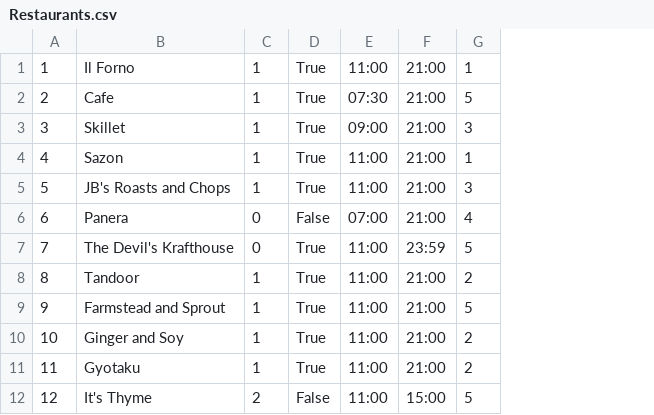
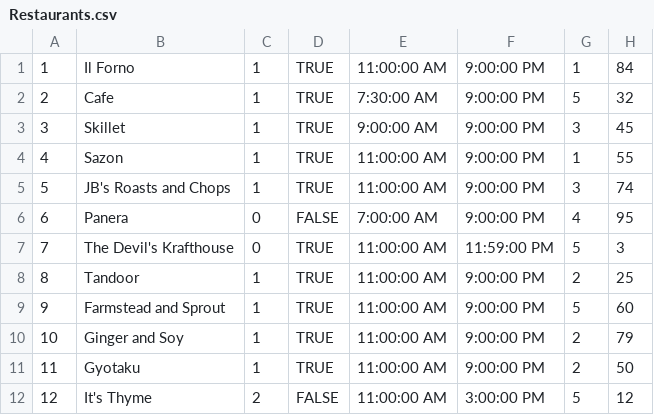
Before and after one commit to Nsilswal/WuGuru, a CSV file: db/data/Restaurants.csv, drawn as a sheet; removed rows and columns are numbered as before the commit, all else as after; the diff names each change by its address in the sheet, - before the commit and + after, or states it on an @@ line.

Commit message:
added admin trackers to users and restaurants tables

```diff
--- a/db/data/Restaurants.csv
+++ b/db/data/Restaurants.csv
-column D, rows 1-12: True | True | True | True | True | False | True | True | True | True | True | False
-column E, rows 1-12: 11:00 | 07:30 | 09:00 | 11:00 | 11:00 | 07:00 | 11:00 | 11:00 | 11:00 | 11:00 | 11:00 | 11:00
-column F, rows 1-12: 21:00 | 21:00 | 21:00 | 21:00 | 21:00 | 21:00 | 23:59 | 21:00 | 21:00 | 21:00 | 21:00 | 15:00
+column D, rows 1-12: TRUE | TRUE | TRUE | TRUE | TRUE | FALSE | TRUE | TRUE | TRUE | TRUE | TRUE | FALSE
+column E, rows 1-12: 11:00:00 AM | 7:30:00 AM | 9:00:00 AM | 11:00:00 AM | 11:00:00 AM | 7:00:00 AM | 11:00:00 AM | 11:00:00 AM | 11:00:00 AM | 11:00:00 AM | 11:00:00 AM | 11:00:00 AM
+column F, rows 1-12: 9:00:00 PM | 9:00:00 PM | 9:00:00 PM | 9:00:00 PM | 9:00:00 PM | 9:00:00 PM | 11:59:00 PM | 9:00:00 PM | 9:00:00 PM | 9:00:00 PM | 9:00:00 PM | 3:00:00 PM
+column H, rows 1-12: 84 | 32 | 45 | 55 | 74 | 95 | 3 | 25 | 60 | 79 | 50 | 12
```
Also changed, not shown: db/data/Users.csv, 1 other file.
